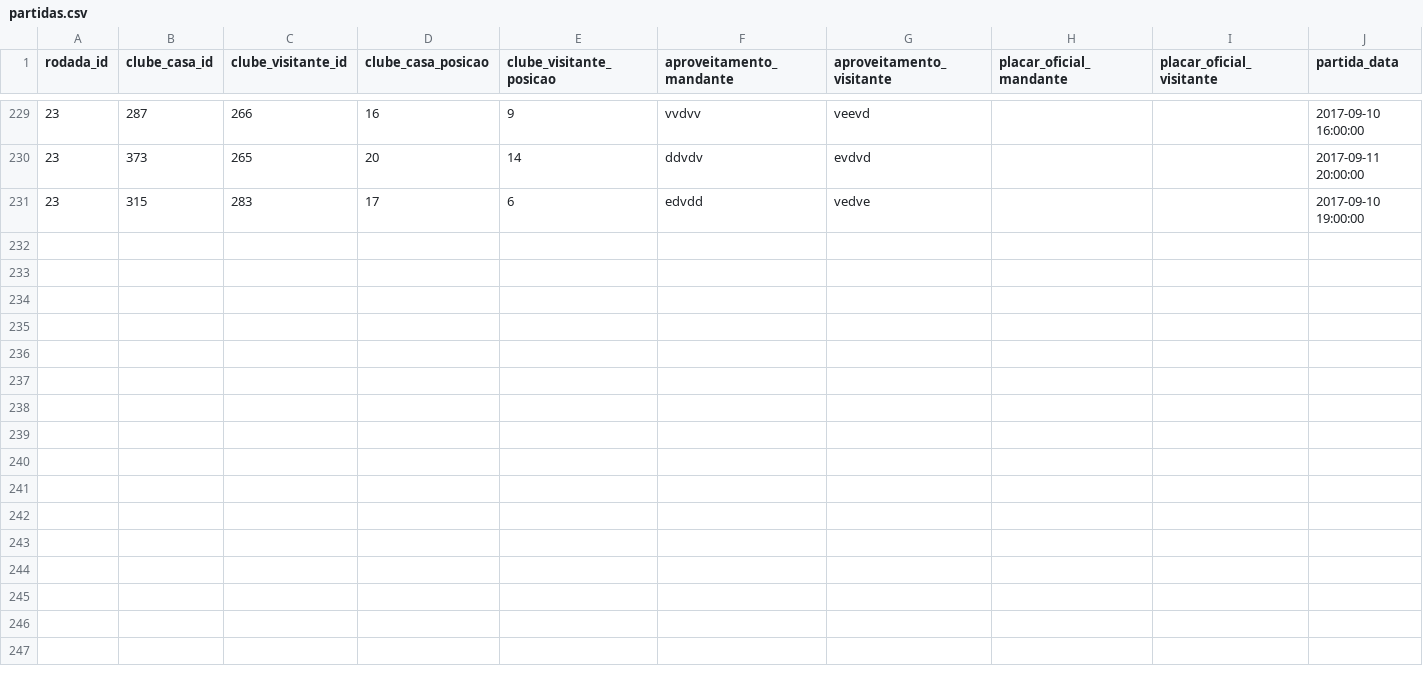
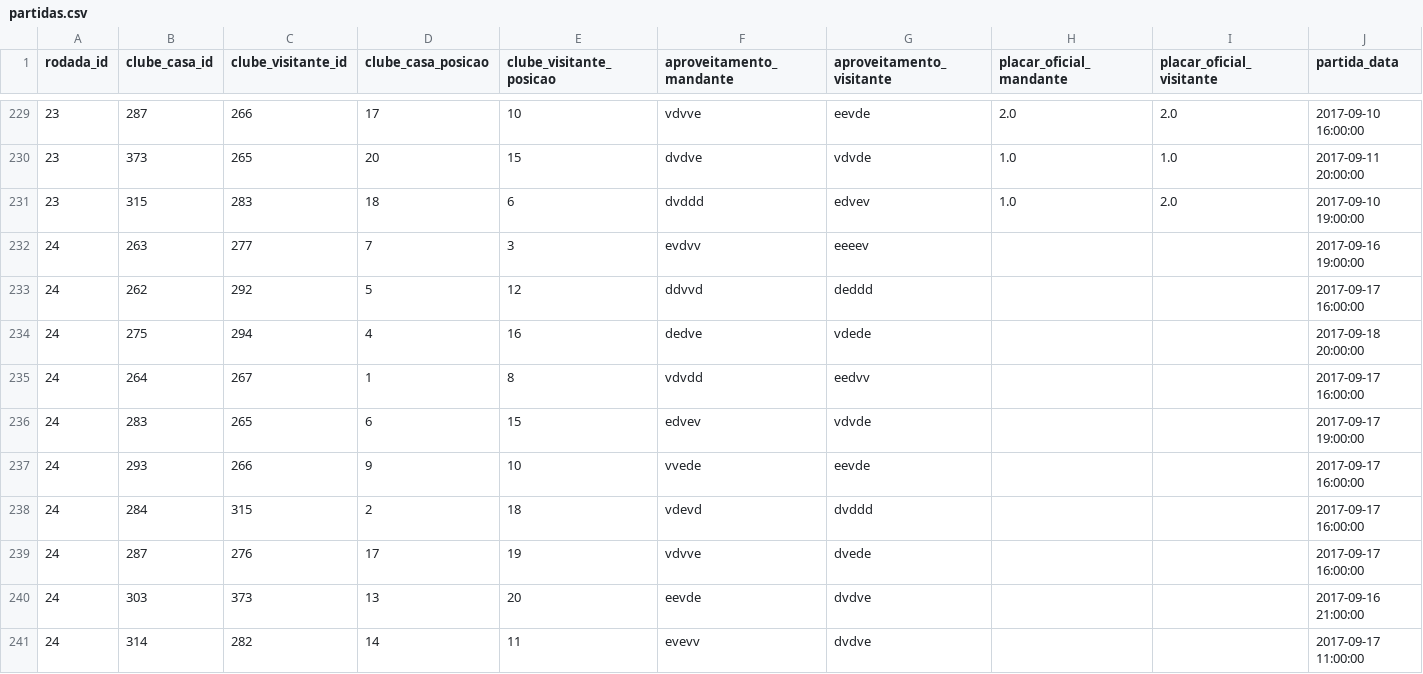
Before and after one commit to schiller/cartolafc, a CSV file: data/2017/partidas.csv, drawn as a sheet; only a part is shown, gaps mark what is left out; rows hold the shown columns only; the diff covers the shown part only; the diff names each change by its address in the sheet, - before the commit and + after, or states it on an @@ line.

```diff
--- a/data/2017/partidas.csv
+++ b/data/2017/partidas.csv
-D229 (clube_casa_posicao): 16
+D229 (clube_casa_posicao): 17
-E229 (clube_visitante_posicao): 9
+E229 (clube_visitante_posicao): 10
-F229 (aproveitamento_mandante): vvdvv
+F229 (aproveitamento_mandante): vdvve
-G229 (aproveitamento_visitante): veevd
+G229 (aproveitamento_visitante): eevde
-H229 (placar_oficial_mandante): (empty)
+H229 (placar_oficial_mandante): 2.0
-I229 (placar_oficial_visitante): (empty)
+I229 (placar_oficial_visitante): 2.0
-E230 (clube_visitante_posicao): 14
+E230 (clube_visitante_posicao): 15
-F230 (aproveitamento_mandante): ddvdv
+F230 (aproveitamento_mandante): dvdve
-G230 (aproveitamento_visitante): evdvd
+G230 (aproveitamento_visitante): vdvde
-H230:H231 (placar_oficial_mandante): (empty)
+H230:H231 (placar_oficial_mandante): 1.0
-I230 (placar_oficial_visitante): (empty)
+I230 (placar_oficial_visitante): 1.0
-D231 (clube_casa_posicao): 17
+D231 (clube_casa_posicao): 18
-F231 (aproveitamento_mandante): edvdd
+F231 (aproveitamento_mandante): dvddd
-G231 (aproveitamento_visitante): vedve
+G231 (aproveitamento_visitante): edvev
-I231 (placar_oficial_visitante): (empty)
+I231 (placar_oficial_visitante): 2.0
+row 232: 24 | 263 | 277 | 7 | 3 | evdvv | eeeev |  |  | 2017-09-16 19:00:00
+row 233: 24 | 262 | 292 | 5 | 12 | ddvvd | deddd |  |  | 2017-09-17 16:00:00
+row 234: 24 | 275 | 294 | 4 | 16 | dedve | vdede |  |  | 2017-09-18 20:00:00
+row 235: 24 | 264 | 267 | 1 | 8 | vdvdd | eedvv |  |  | 2017-09-17 16:00:00
+row 236: 24 | 283 | 265 | 6 | 15 | edvev | vdvde |  |  | 2017-09-17 19:00:00
+row 237: 24 | 293 | 266 | 9 | 10 | vvede | eevde |  |  | 2017-09-17 16:00:00
+row 238: 24 | 284 | 315 | 2 | 18 | vdevd | dvddd |  |  | 2017-09-17 16:00:00
+row 239: 24 | 287 | 276 | 17 | 19 | vdvve | dvede |  |  | 2017-09-17 16:00:00
+row 240: 24 | 303 | 373 | 13 | 20 | eevde | dvdve |  |  | 2017-09-16 21:00:00
+row 241: 24 | 314 | 282 | 14 | 11 | evevv | dvdve |  |  | 2017-09-17 11:00:00
```
Also changed, not shown: 34 edited cells elsewhere in this file, 2 other files.
